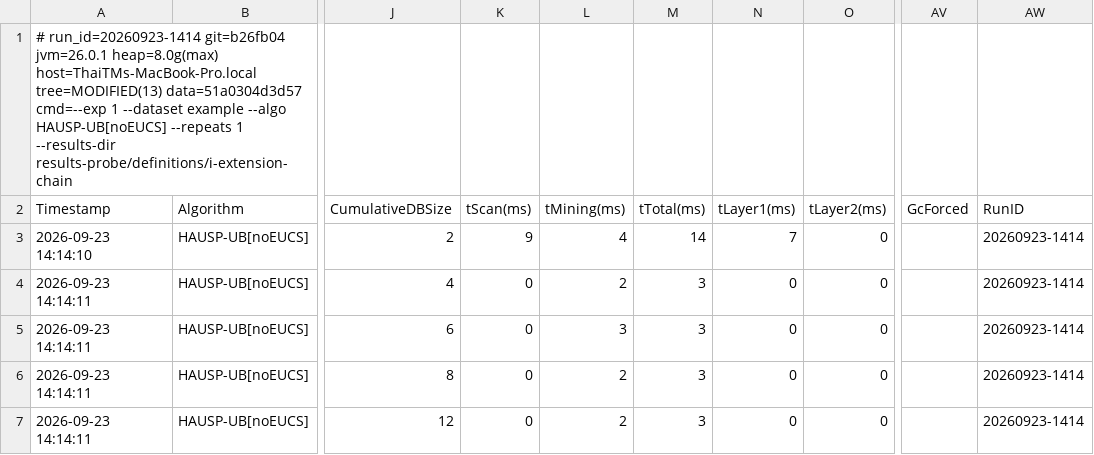
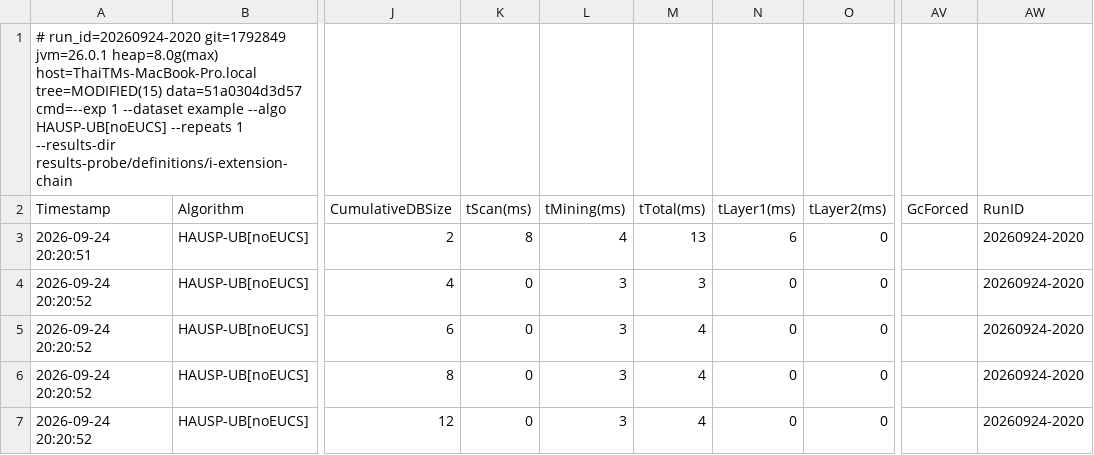
Before and after one commit to tran-minh-thai/incremental-hausp-mining, a CSV file: results-probe/definitions/i-extension-chain/exp1/experiment1_tightness.csv, drawn as a sheet; only a part is shown, gaps mark what is left out; the diff names each change by its address in the sheet, - before the commit and + after, or states it on an @@ line.

```diff
--- a/results-probe/definitions/i-extension-chain/exp1/experiment1_tightness.csv
+++ b/results-probe/definitions/i-extension-chain/exp1/experiment1_tightness.csv
-A1 (Timestamp): # run_id=20260923-1414 git=b26fb04 jvm=26.0.1 heap=8.0g(max) host=ThaiTMs-MacBook-Pro.local tree=MODIFIED(13) data=51a0304d3d57 cmd=--exp…
+A1 (Timestamp): # run_id=20260924-2020 git=1792849 jvm=26.0.1 heap=8.0g(max) host=ThaiTMs-MacBook-Pro.local tree=MODIFIED(15) data=51a0304d3d57 cmd=--exp…
-A3 (Timestamp): 2026-09-23 14:14:10
+A3 (Timestamp): 2026-09-24 20:20:51
-K3 (tScan(ms)): 9
+K3 (tScan(ms)): 8
-M3 (tTotal(ms)): 14
+M3 (tTotal(ms)): 13
-N3 (tLayer1(ms)): 7
+N3 (tLayer1(ms)): 6
-AW3:AW7 (RunID): 20260923-1414
+AW3:AW7 (RunID): 20260924-2020
-A4:A7 (Timestamp): 2026-09-23 14:14:11
+A4:A7 (Timestamp): 2026-09-24 20:20:52
-L4 (tMining(ms)): 2
+L4 (tMining(ms)): 3
-M5:M7 (tTotal(ms)): 3
+M5:M7 (tTotal(ms)): 4
-L6:L7 (tMining(ms)): 2
+L6:L7 (tMining(ms)): 3
```
Also changed, not shown: results-probe/definitions/all-equal/exp1/experiment1_tightness.csv, results-probe/definitions/repeated-occurrence/exp1/experiment1_tightness.csv, 12 other files.
